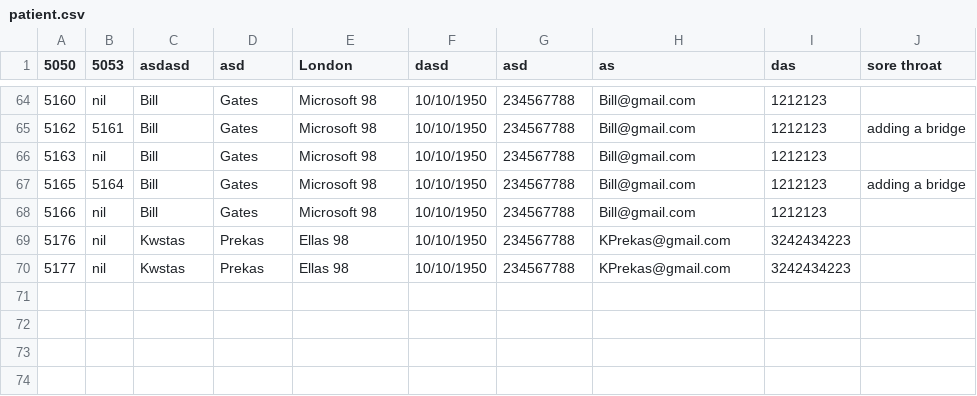
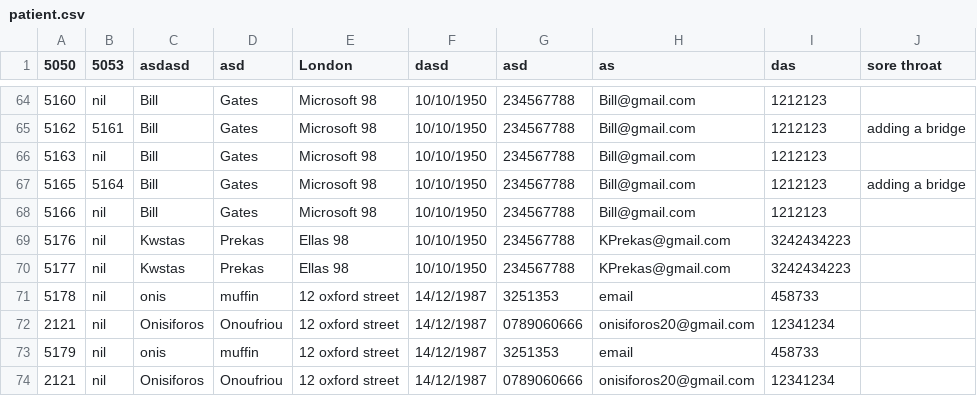
Before and after one commit to Muffin1/MEDI6, a CSV file: Group Project/csv/patient.csv, drawn as a sheet; only a part is shown, gaps mark what is left out; the diff names each change by its address in the sheet, - before the commit and + after, or states it on an @@ line.

```diff
--- a/Group Project/csv/patient.csv
+++ b/Group Project/csv/patient.csv
+row 71: 5178 | nil | onis | muffin | 12 oxford street | 14/12/1987 | 3251353 | email | 458733
+row 72: 2121 | nil | Onisiforos | Onoufriou | 12 oxford street | 14/12/1987 | 0789060666 | onisiforos20@gmail.com | 12341234
+row 73: 5179 | nil | onis | muffin | 12 oxford street | 14/12/1987 | 3251353 | email | 458733
+row 74: 2121 | nil | Onisiforos | Onoufriou | 12 oxford street | 14/12/1987 | 0789060666 | onisiforos20@gmail.com | 12341234
```
Also changed, not shown: 4 other files.
